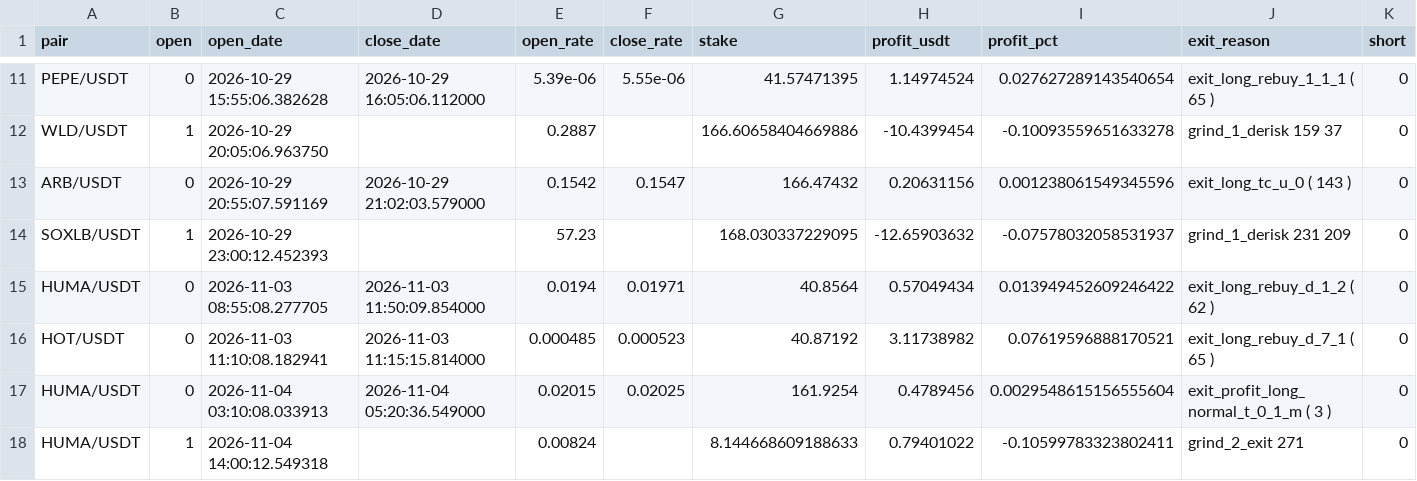
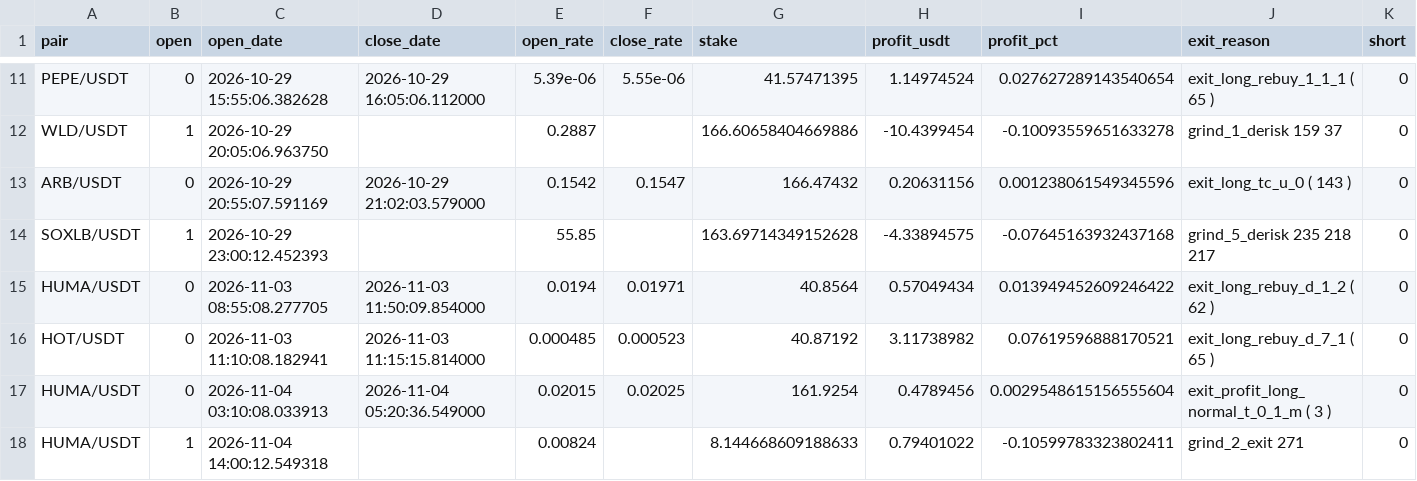
Before and after one commit to artemtatarintsev98/redline-bot, a CSV file: ft/nfi/out_trades.csv, drawn as a sheet; only a part is shown, gaps mark what is left out.

```diff
--- a/ft/nfi/out_trades.csv
+++ b/ft/nfi/out_trades.csv
@@ -13,3 +13,3 @@ WLD/USDT,1,2026-10-29 20:05:06.963750,,0.2887,,166.60658404669886,-10.4399454,-0
 ARB/USDT,0,2026-10-29 20:55:07.591169,2026-10-29 21:02:03.579000,0.1542,0.1547,166.47432,0.20631156,0.001238061549345596,exit_long_tc_u_0 ( 143 ),0
-SOXLB/USDT,1,2026-10-29 23:00:12.452393,,57.23,,168.030337229095,-12.65903632,-0.07578032058531937,grind_1_derisk 231 209,0
+SOXLB/USDT,1,2026-10-29 23:00:12.452393,,55.85,,163.69714349152628,-4.33894575,-0.07645163932437168,grind_5_derisk 235 218 217,0
 HUMA/USDT,0,2026-11-03 08:55:08.277705,2026-11-03 11:50:09.854000,0.0194,0.01971,40.8564,0.57049434,0.013949452609246422,exit_long_rebuy_d_1_2 ( 62 ),0
```
Also changed, not shown: ft/nfi10k/out_trades.csv, 6 other files.
